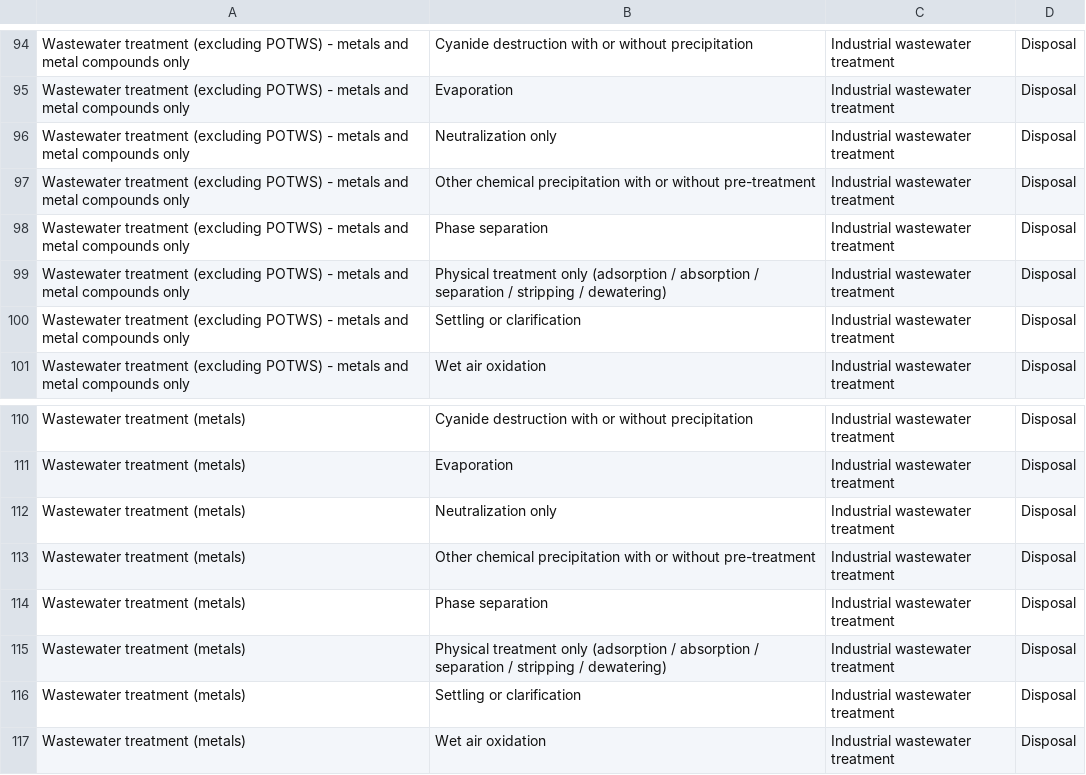
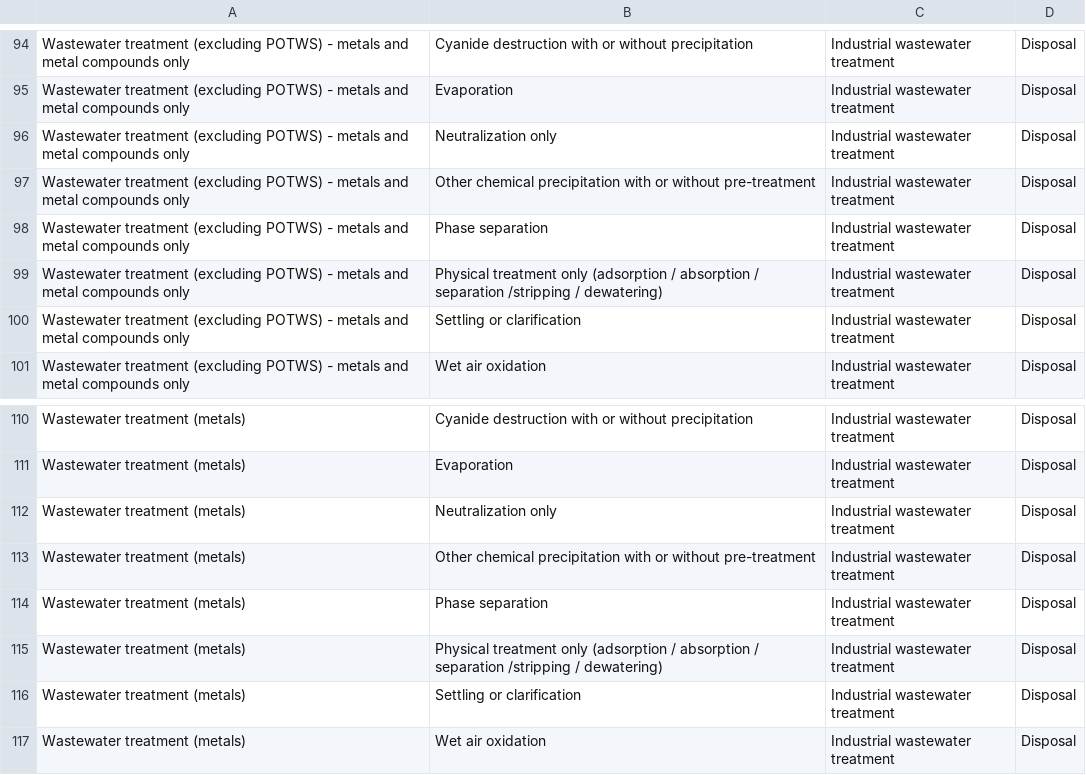
Before and after one commit to USEPA/EoL4CHEM, a CSV file: ancillary/others/TRI_RCRA_Management_Match.csv, drawn as a sheet; only a part is shown, gaps mark what is left out; the diff covers the shown part only.

```diff
--- a/ancillary/others/TRI_RCRA_Management_Match.csv
+++ b/ancillary/others/TRI_RCRA_Management_Match.csv
@@ -98,3 +98,3 @@ Wastewater treatment (excluding POTWS) - metals and metal compounds only,Other c
 Wastewater treatment (excluding POTWS) - metals and metal compounds only,Phase separation,Industrial wastewater treatment,Disposal
-Wastewater treatment (excluding POTWS) - metals and metal compounds only,Physical treatment only (adsorption / absorption / separation / stripping / dewatering),Industrial wastewater treatment,Disposal
+Wastewater treatment (excluding POTWS) - metals and metal compounds only,Physical treatment only (adsorption / absorption / separation /stripping / dewatering),Industrial wastewater treatment,Disposal
 Wastewater treatment (excluding POTWS) - metals and metal compounds only,Settling or clarification,Industrial wastewater treatment,Disposal
@@ -114,3 +114,3 @@ Wastewater treatment (metals),Other chemical precipitation with or without pre-t
 Wastewater treatment (metals),Phase separation,Industrial wastewater treatment,Disposal
-Wastewater treatment (metals),Physical treatment only (adsorption / absorption / separation / stripping / dewatering),Industrial wastewater treatment,Disposal
+Wastewater treatment (metals),Physical treatment only (adsorption / absorption / separation /stripping / dewatering),Industrial wastewater treatment,Disposal
 Wastewater treatment (metals),Settling or clarification,Industrial wastewater treatment,Disposal
```
Also changed, not shown: 30 edited cells elsewhere in this file, transform/waste_tracking/csv/on_site_tracking/TRI_releases_1994.csv, 10 other files.
